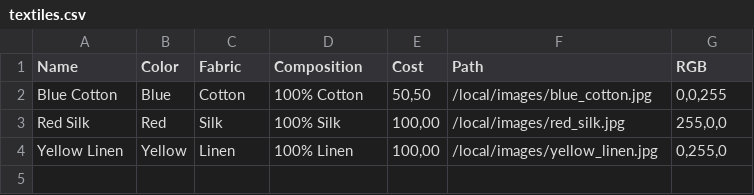
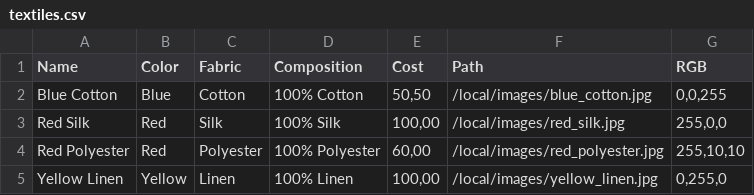
Before and after one commit to Griffenholm/ICE, a CSV file: data/textiles.csv, drawn as a sheet.

Commit message:
Små ændringer i Fabricfinder og et ekstra textil er tilføjet i CSV

```diff
--- a/data/textiles.csv
+++ b/data/textiles.csv
@@ -3,2 +3,3 @@ Blue Cotton; Blue; Cotton; 100% Cotton; 50,50; /local/images/blue_cotton.jpg; 0,
 Red Silk; Red; Silk; 100% Silk; 100,00; /local/images/red_silk.jpg; 255,0,0
+Red Polyester; Red; Polyester; 100% Polyester; 60,00; /local/images/red_polyester.jpg; 255,10,10
 Yellow Linen; Yellow; Linen; 100% Linen; 100,00; /local/images/yellow_linen.jpg; 0,255,0
```
Also changed, not shown: 2 other files.
